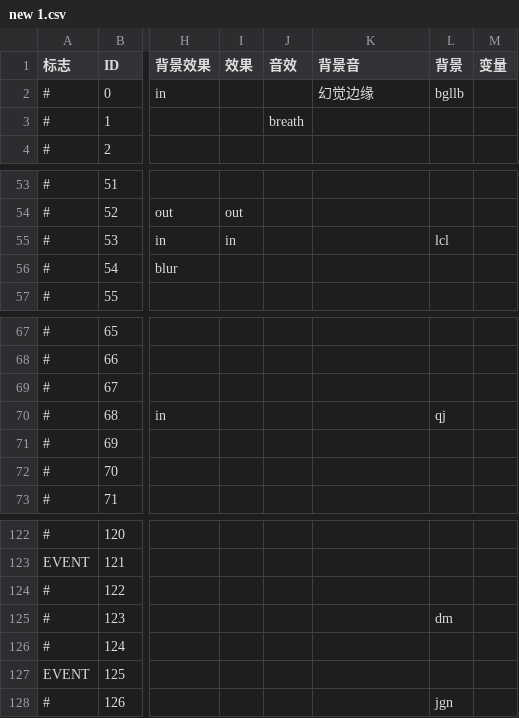
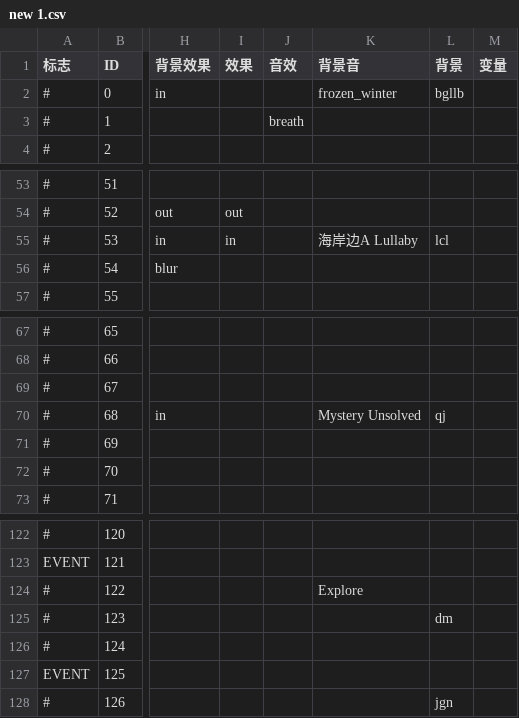
Before and after one commit to brmrb1/mistwood, a CSV file: Assets/scripts/new 1.csv, drawn as a sheet; only a part is shown, gaps mark what is left out; the diff names each change by its address in the sheet, - before the commit and + after, or states it on an @@ line.

```diff
--- a/Assets/scripts/new 1.csv
+++ b/Assets/scripts/new 1.csv
-K2 (背景音): 幻觉边缘
+K2 (背景音): frozen_winter
-K55 (背景音): (empty)
+K55 (背景音): 海岸边A Lullaby
-K70 (背景音): (empty)
+K70 (背景音): Mystery Unsolved
-K124 (背景音): (empty)
+K124 (背景音): Explore
```
Also changed, not shown: Assets/scripts/new 10.csv, Assets/scripts/new 2.csv, 33 other files.
